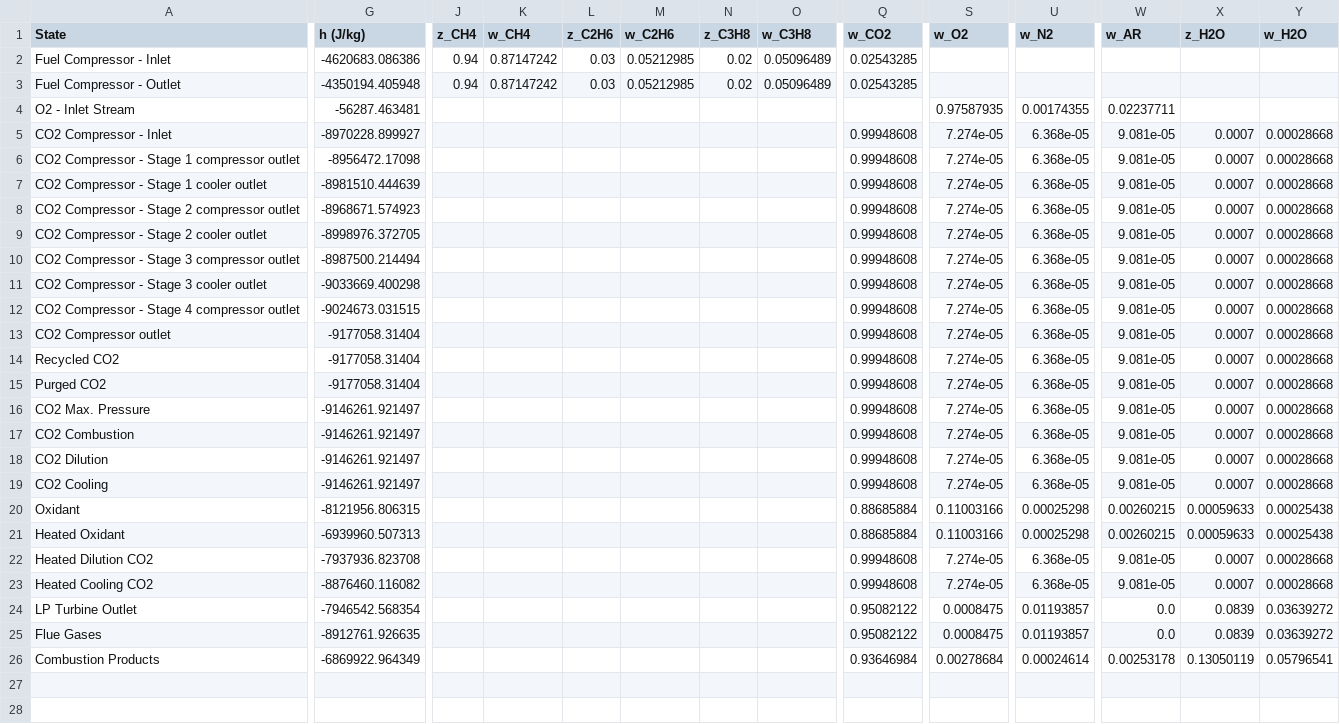
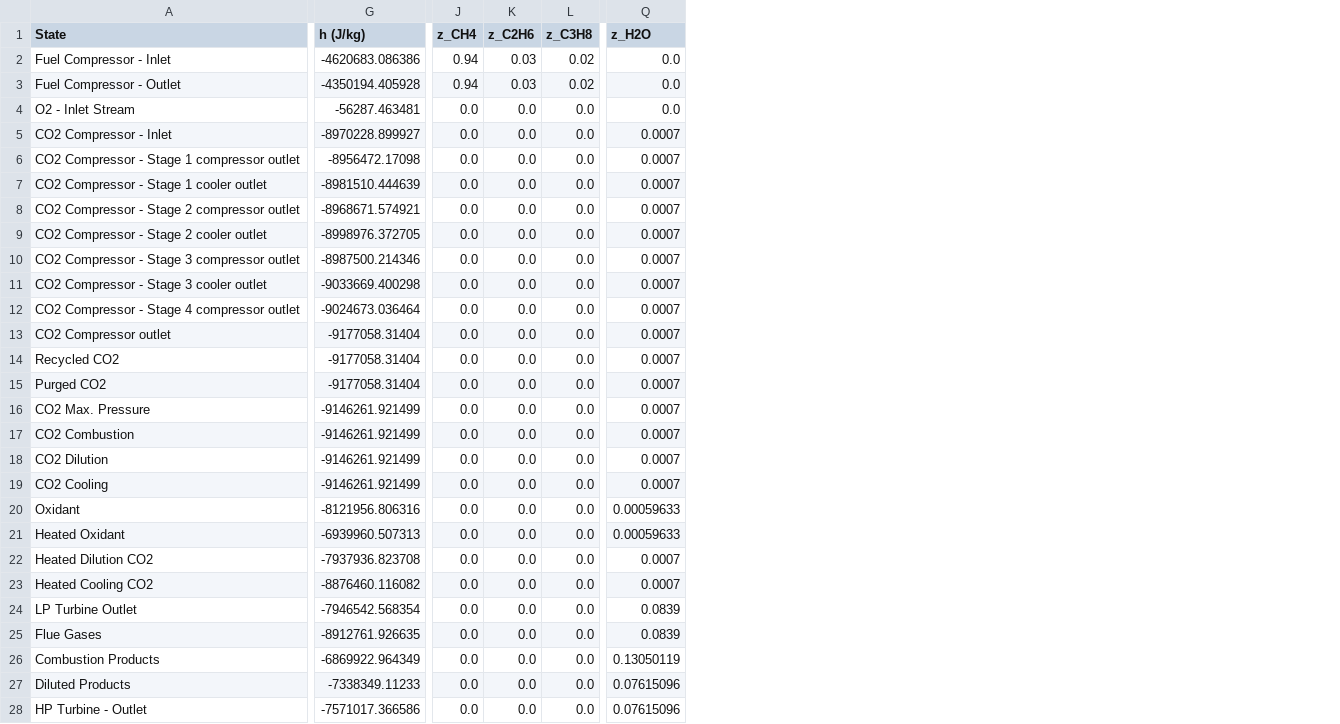
Before and after one commit to davilaurino/Oxyfuel_Cycle_Simulator, a CSV file: ALLAM_v2/0_results.csv, drawn as a sheet; only a part is shown, gaps mark what is left out; removed rows and columns are numbered as before the commit, all else as after; rows hold the shown columns only; the diff covers the shown part only; the diff names each change by its address in the sheet, - before the commit and + after, or states it on an @@ line.

Commit message:
WIP: Allam_v2

```diff
--- a/ALLAM_v2/0_results.csv
+++ b/ALLAM_v2/0_results.csv
-column K (w_CH4), rows 2-3: 0.87147242 | 0.87147242
-column M (w_C2H6), rows 2-3: 0.05212985 | 0.05212985
-column O (w_C3H8), rows 2-3: 0.05096489 | 0.05096489
-column Q (w_CO2), rows 2-26: 0.02543285 | 0.02543285 |  | 0.99948608 | 0.99948608 | 0.99948608 | 0.99948608 | 0.99948608 | 0.99948608 | 0.99948608 | 0.99948608 | 0.99948608 | 0.99948608 | 0.99948608 | 0.99948608 | 0.99948608 | 0.99948608 | 0.99948608 | 0.88685884 | 0.88685884 | 0.99948608 | 0.99948608 | 0.95082122 | 0.95082122 | 0.93646984
-column S (w_O2), rows 4-26: 0.97587935 | 7.274e-05 | 7.274e-05 | 7.274e-05 | 7.274e-05 | 7.274e-05 | 7.274e-05 | 7.274e-05 | 7.274e-05 | 7.274e-05 | 7.274e-05 | 7.274e-05 | 7.274e-05 | 7.274e-05 | 7.274e-05 | 7.274e-05 | 0.11003166 | 0.11003166 | 7.274e-05 | 7.274e-05 | 0.0008475 | 0.0008475 | 0.00278684
-column U (w_N2), rows 4-26: 0.00174355 | 6.368e-05 | 6.368e-05 | 6.368e-05 | 6.368e-05 | 6.368e-05 | 6.368e-05 | 6.368e-05 | 6.368e-05 | 6.368e-05 | 6.368e-05 | 6.368e-05 | 6.368e-05 | 6.368e-05 | 6.368e-05 | 6.368e-05 | 0.00025298 | 0.00025298 | 6.368e-05 | 6.368e-05 | 0.01193857 | 0.01193857 | 0.00024614
-column W (w_AR), rows 4-26: 0.02237711 | 9.081e-05 | 9.081e-05 | 9.081e-05 | 9.081e-05 | 9.081e-05 | 9.081e-05 | 9.081e-05 | 9.081e-05 | 9.081e-05 | 9.081e-05 | 9.081e-05 | 9.081e-05 | 9.081e-05 | 9.081e-05 | 9.081e-05 | 0.00260215 | 0.00260215 | 9.081e-05 | 9.081e-05 | 0.0 | 0.0 | 0.00253178
-column Y (w_H2O), rows 5-26: 0.00028668 | 0.00028668 | 0.00028668 | 0.00028668 | 0.00028668 | 0.00028668 | 0.00028668 | 0.00028668 | 0.00028668 | 0.00028668 | 0.00028668 | 0.00028668 | 0.00028668 | 0.00028668 | 0.00028668 | 0.00025438 | 0.00025438 | 0.00028668 | 0.00028668 | 0.03639272 | 0.03639272 | 0.05796541
-Q2:Q4 (z_H2O): (empty)
+Q2:Q4 (z_H2O): 0.0
-G3 (h (J/kg)): -4350194.405948
+G3 (h (J/kg)): -4350194.405928
-J4:J26 (z_CH4): (empty)
+J4:J26 (z_CH4): 0.0
-K4:K26 (z_C2H6): (empty)
+K4:K26 (z_C2H6): 0.0
-L4:L26 (z_C3H8): (empty)
+L4:L26 (z_C3H8): 0.0
-G8 (h (J/kg)): -8968671.574923
+G8 (h (J/kg)): -8968671.574921
-G10 (h (J/kg)): -8987500.214494
+G10 (h (J/kg)): -8987500.214346
-G12 (h (J/kg)): -9024673.031515
+G12 (h (J/kg)): -9024673.036464
-G16:G19 (h (J/kg)): -9146261.921497
+G16:G19 (h (J/kg)): -9146261.921499
-G20 (h (J/kg)): -8121956.806315
+G20 (h (J/kg)): -8121956.806316
+row 27: Diluted Products | -7338349.11233 | 0.0 | 0.0 | 0.0 | 0.07615096
+row 28: HP Turbine - Outlet | -7571017.366586 | 0.0 | 0.0 | 0.0 | 0.07615096
```
Also changed, not shown: 9 edited cells elsewhere in this file, 3 other files.
